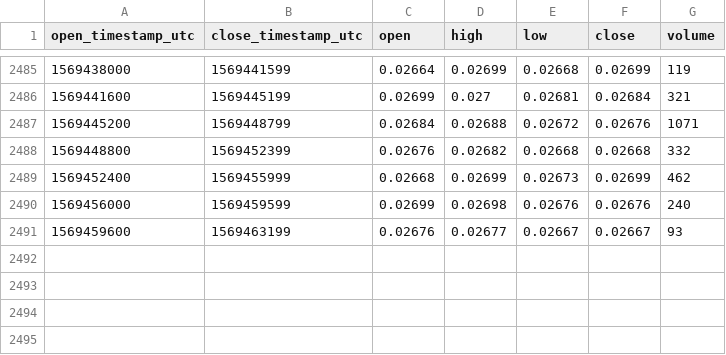
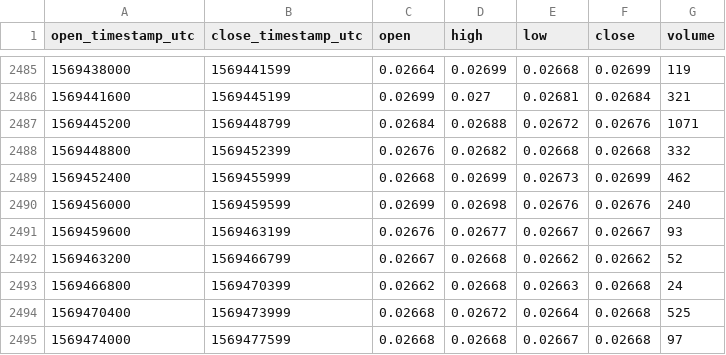
Before and after one commit to cryptobigbro/bitmex-BCHU19, a CSV file: bitmex-BCHU19-1h.csv, drawn as a sheet; only a part is shown, gaps mark what is left out; the diff names each change by its address in the sheet, - before the commit and + after, or states it on an @@ line.

Commit message:
Update OHLCV data.

```diff
--- a/bitmex-BCHU19-1h.csv
+++ b/bitmex-BCHU19-1h.csv
+row 2492: 1569463200 | 1569466799 | 0.02667 | 0.02668 | 0.02662 | 0.02662 | 52
+row 2493: 1569466800 | 1569470399 | 0.02662 | 0.02668 | 0.02663 | 0.02668 | 24
+row 2494: 1569470400 | 1569473999 | 0.02668 | 0.02672 | 0.02664 | 0.02668 | 525
+row 2495: 1569474000 | 1569477599 | 0.02668 | 0.02668 | 0.02667 | 0.02668 | 97
```
